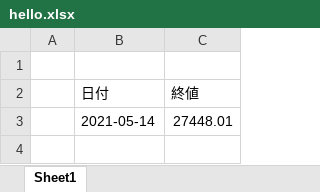
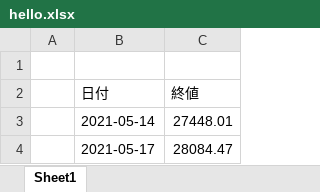
Before and after one commit to akr299/training_python, an Excel workbook: repository/hello.xlsx, sheet Sheet1, drawn as a sheet; values as stored, in another font and other column widths than the file's, no borders; the diff names each change by its address in the sheet, - before the commit and + after, or states it on an @@ line.

```diff
--- a/repository/hello.xlsx (sheet Sheet1)
+++ b/repository/hello.xlsx (sheet Sheet1)
+row 4:  | 2021-05-17 | 28084.47
```
Also changed, not shown: 1 other file.
